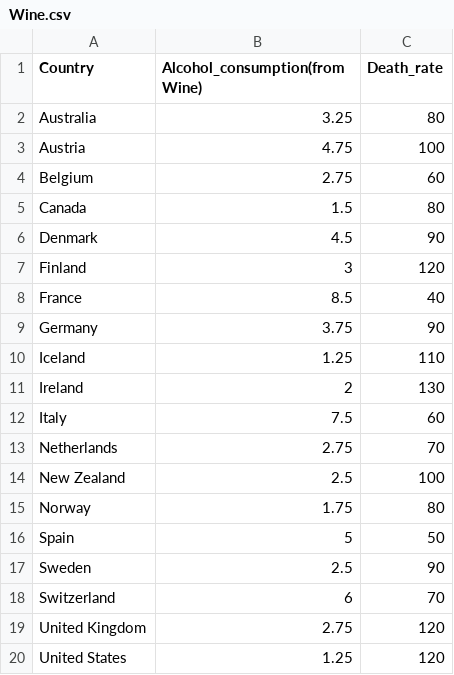
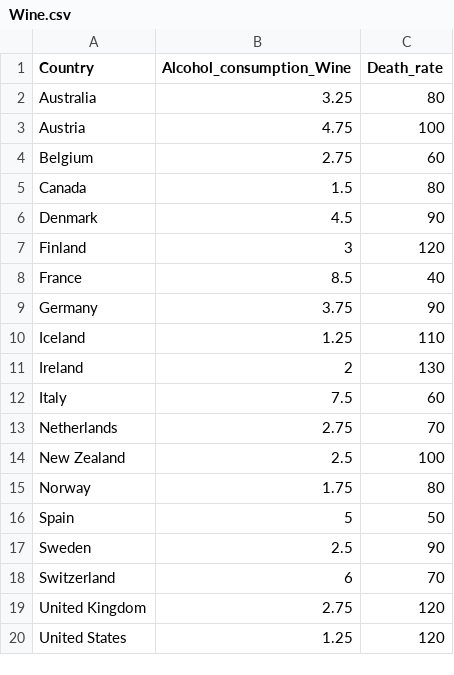
Before and after one commit to gitcnk/Data, a CSV file: Stat152/Wine.csv, drawn as a sheet.

Commit message:
Update Wine.csv

```diff
--- a/Stat152/Wine.csv
+++ b/Stat152/Wine.csv
@@ -1,2 +1,2 @@
-Country,Alcohol_consumption(from Wine),Death_rate
+Country,Alcohol_consumption_Wine,Death_rate
 Australia,3.25,80
```
